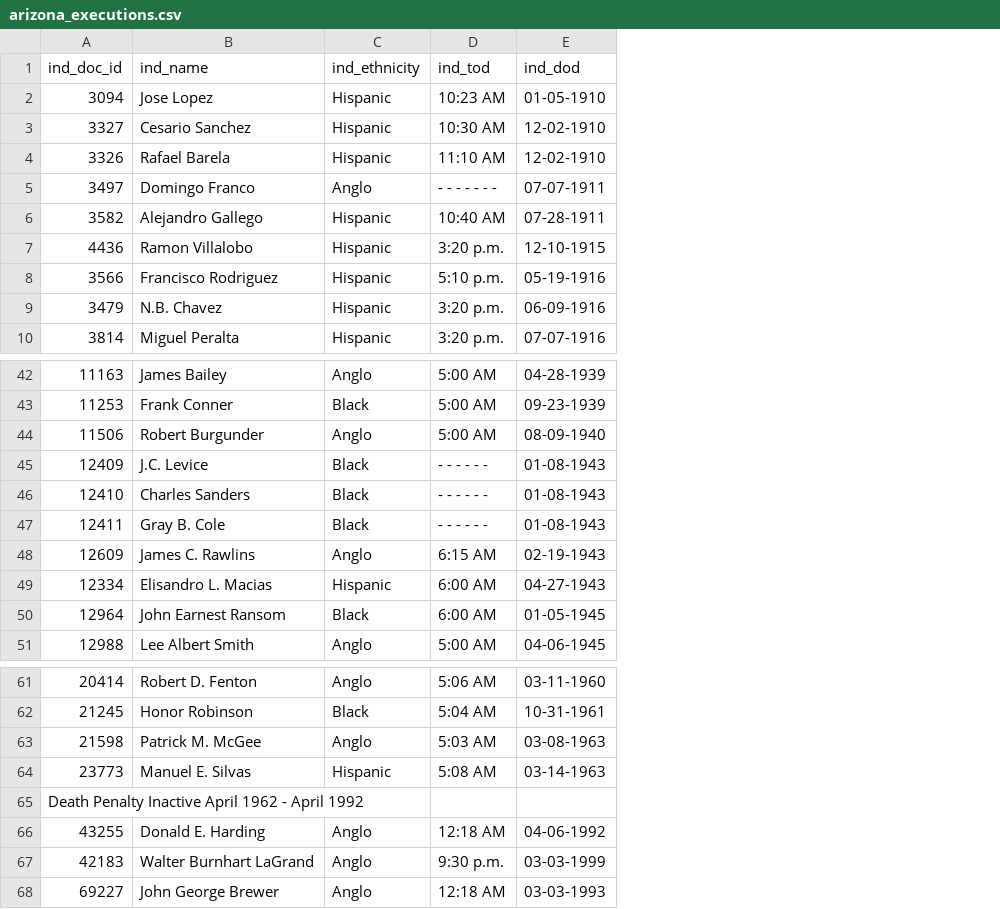
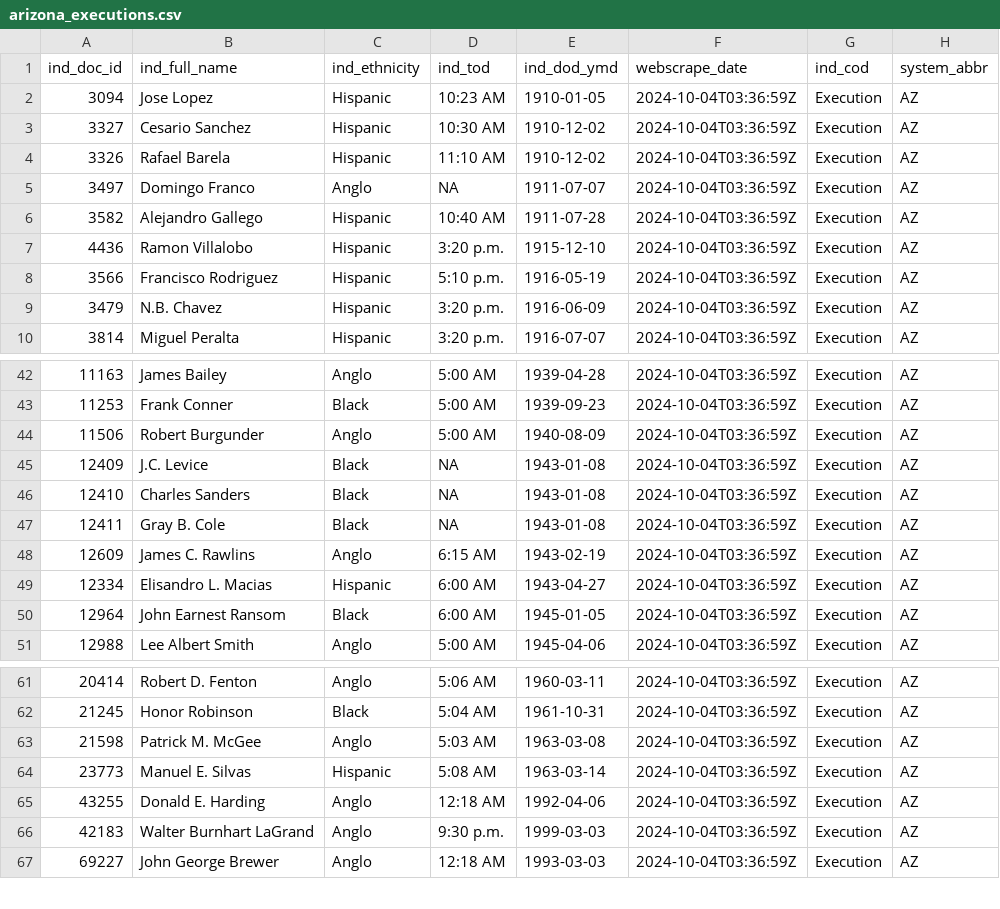
Before and after one commit to JuliaHealeyParera/3rdcityproj, a CSV file: data/webscraping_data/arizona_executions.csv, drawn as a sheet; only a part is shown, gaps mark what is left out; removed rows and columns are numbered as before the commit, all else as after; the diff names each change by its address in the sheet, - before the commit and + after, or states it on an @@ line.

```diff
--- a/data/webscraping_data/arizona_executions.csv
+++ b/data/webscraping_data/arizona_executions.csv
-column E (ind_dod), rows 2-10: 01-05-1910 | 12-02-1910 | 12-02-1910 | 07-07-1911 | 07-28-1911 | 12-10-1915 | 05-19-1916 | 06-09-1916 | 07-07-1916; rows 42-51: 04-28-1939 | 09-23-1939 | 08-09-1940 | 01-08-1943 | 01-08-1943 | 01-08-1943 | 02-19-1943 | 04-27-1943 | 01-05-1945 | 04-06-1945; rows 61-64: 03-11-1960 | 10-31-1961 | 03-08-1963 | 03-14-1963; rows 66-68: 04-06-1992 | 03-03-1999 | 03-03-1993
+column E (ind_dod_ymd), rows 2-10: 1910-01-05 | 1910-12-02 | 1910-12-02 | 1911-07-07 | 1911-07-28 | 1915-12-10 | 1916-05-19 | 1916-06-09 | 1916-07-07; rows 42-51: 1939-04-28 | 1939-09-23 | 1940-08-09 | 1943-01-08 | 1943-01-08 | 1943-01-08 | 1943-02-19 | 1943-04-27 | 1945-01-05 | 1945-04-06; rows 61-67: 1960-03-11 | 1961-10-31 | 1963-03-08 | 1963-03-14 | 1992-04-06 | 1999-03-03 | 1993-03-03
+column F (webscrape_date), rows 2-10: all 2024-10-04T03:36:59Z; rows 42-51: all 2024-10-04T03:36:59Z; rows 61-67: all 2024-10-04T03:36:59Z
+column G (ind_cod), rows 2-10: all Execution; rows 42-51: all Execution; rows 61-67: all Execution
+column H (system_abbr), rows 2-10: all AZ; rows 42-51: all AZ; rows 61-67: all AZ
-B1: ind_name
+B1: ind_full_name
-D5 (ind_tod): - - - - - - -
+D5 (ind_tod): NA
-D45:D47 (ind_tod): - - - - - -
+D45:D47 (ind_tod): NA
-row 65: Death Penalty Inactive April 1962 - April 1992
```
Also changed, not shown: data/webscraping_data/california_executions.csv, data/webscraping_data/mississippi_executions.csv, 6 other files.
